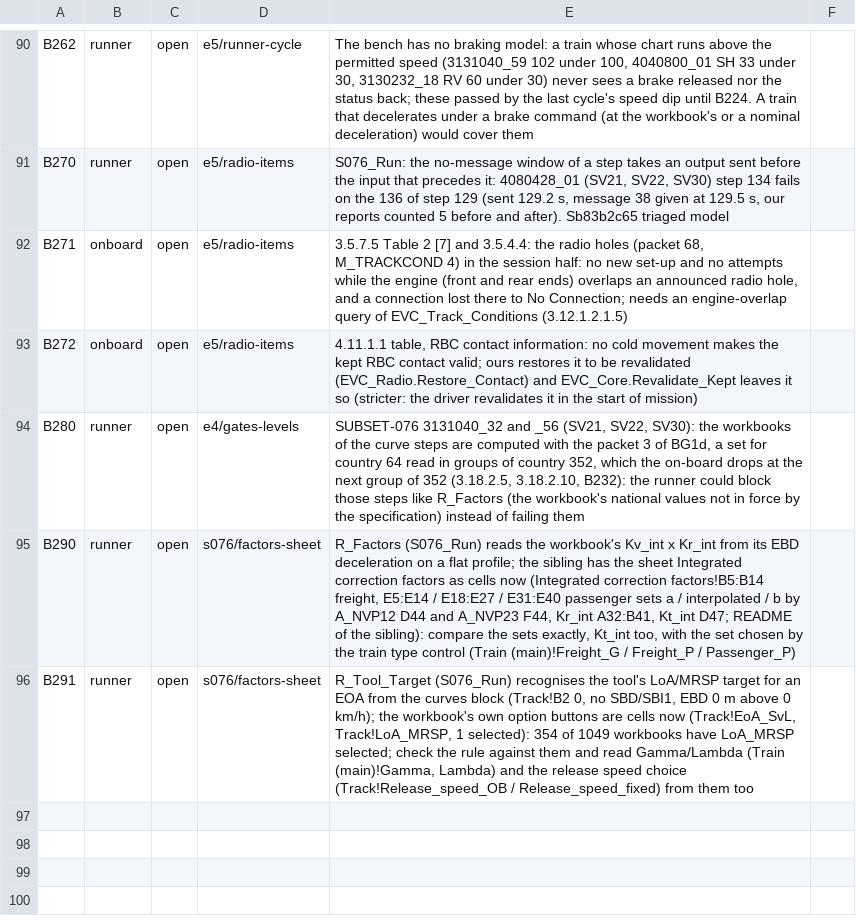
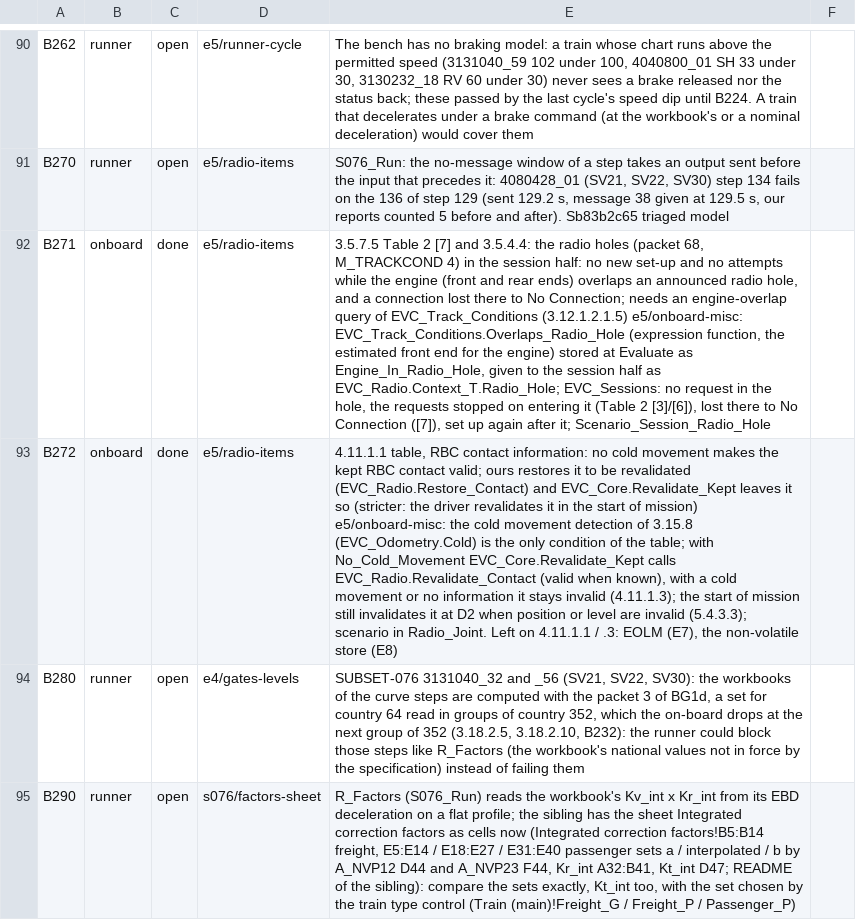
Before and after one commit to milanredele/etcs-dmi, a CSV file: doc/BACKLOG.csv, drawn as a sheet; only a part is shown, gaps mark what is left out; the shorter side is filled out with more unchanged rows; the diff names each change by its address in the sheet, - before the commit and + after, or states it on an @@ line.

```diff
--- a/doc/BACKLOG.csv
+++ b/doc/BACKLOG.csv
-C92:C93: open
+C92:C93: done
-E92: …EVC_Track_Conditions (3.12.1.2.1.5)
+E92: …EVC_Track_Conditions (3.12.1.2.1.5) e5/onboard-misc: EVC_Track_Conditions.Overlaps_Radio_Hole (expression function, the estimated front end for the engine) stored at Evaluate as Engine_In_Radio_Hole, given to the session half as EVC_Radio.Context_T.Radio_Hole; EVC_Sessions: no request in the hole, the requests stopped on entering it (Table 2 [3]/[6]), lost there to No Connection ([7]), set up again after it; Scenario_Session_Radio_Hole
-E93: …of mission)
+E93: …of mission) e5/onboard-misc: the cold movement detection of 3.15.8 (EVC_Odometry.Cold) is the only condition of the table; with No_Cold_Movement EVC_Core.Revalidate_Kept calls EVC_Radio.Revalidate_Contact (valid when known), with a cold movement or no information it stays invalid (4.11.1.3); the start of mission still invalidates it at D2 when position or level are invalid (5.4.3.3); scenario in Radio_Joint. Left on 4.11.1.1 / .3: EOLM (E7), the non-volatile store (E8)
```
Also changed, not shown: doc/TRACE-SUBSET-026.csv, 10 other files.
